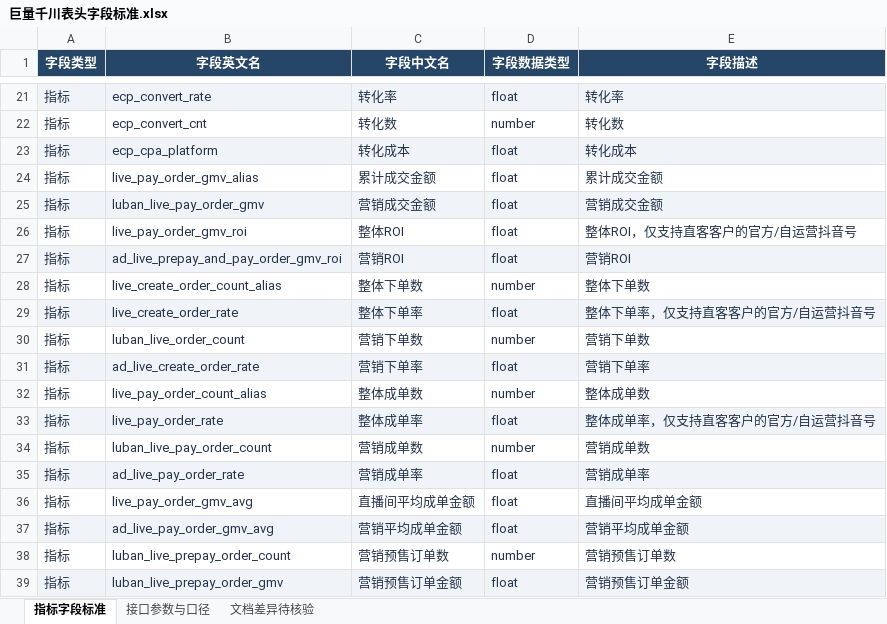
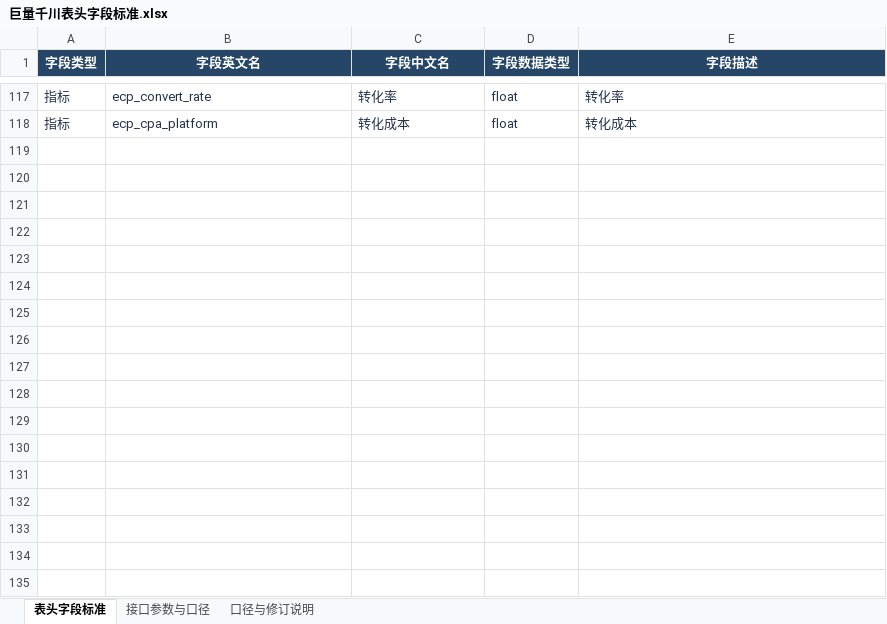
Before and after one commit to OnfireMrHuang/staffhub, an Excel workbook: docs/直播数据管理设计方案/巨量千川表头字段标准.xlsx, sheet 表头字段标准, drawn as a sheet; only a part is shown, gaps mark what is left out; values as stored, in another font and other column widths than the file's, no borders; table styles not drawn; removed rows and columns are numbered as before the commit, all else as after; the diff covers the shown part only; the diff names each change by its address in the sheet, - before the commit and + after, or states it on an @@ line.

```diff
--- a/docs/直播数据管理设计方案/巨量千川表头字段标准.xlsx (sheet 表头字段标准)
+++ b/docs/直播数据管理设计方案/巨量千川表头字段标准.xlsx (sheet 表头字段标准)
-sheet tab: 指标字段标准
+sheet tab: 表头字段标准
-sheet tab: 文档差异待核验
+sheet tab: 口径与修订说明
-A117:E117 fill: #F0F4F8
+A117:E117 fill: none
-row 22: 指标 | ecp_convert_cnt | 转化数 | number | 转化数
-A118:E118 fill: #F0F4F8
+A118:E118 fill: none
-row 24: 指标 | live_pay_order_gmv_alias | 累计成交金额 | float | 累计成交金额
-row 25: 指标 | luban_live_pay_order_gmv | 营销成交金额 | float | 营销成交金额
-row 26: 指标 | live_pay_order_gmv_roi | 整体ROI | float | 整体ROI，仅支持直客客户的官方/自运营抖音号
-row 27: 指标 | ad_live_prepay_and_pay_order_gmv_roi | 营销ROI | float | 营销ROI
-row 28: 指标 | live_create_order_count_alias | 整体下单数 | number | 整体下单数
-row 29: 指标 | live_create_order_rate | 整体下单率 | float | 整体下单率，仅支持直客客户的官方/自运营抖音号
-row 30: 指标 | luban_live_order_count | 营销下单数 | number | 营销下单数
-row 31: 指标 | ad_live_create_order_rate | 营销下单率 | float | 营销下单率
-row 32: 指标 | live_pay_order_count_alias | 整体成单数 | number | 整体成单数
-row 33: 指标 | live_pay_order_rate | 整体成单率 | float | 整体成单率，仅支持直客客户的官方/自运营抖音号
-row 34: 指标 | luban_live_pay_order_count | 营销成单数 | number | 营销成单数
-row 35: 指标 | ad_live_pay_order_rate | 营销成单率 | float | 营销成单率
-row 36: 指标 | live_pay_order_gmv_avg | 直播间平均成单金额 | float | 直播间平均成单金额
-row 37: 指标 | ad_live_pay_order_gmv_avg | 营销平均成单金额 | float | 营销平均成单金额
-row 38: 指标 | luban_live_prepay_order_count | 营销预售订单数 | number | 营销预售订单数
-row 39: 指标 | luban_live_prepay_order_gmv | 营销预售订单金额 | float | 营销预售订单金额
```
Also changed, not shown: 100 added rows, 17 removed rows, 23 edited cells and cell formats elsewhere in this sheet, sheet 接口参数与口径, sheet 口径与修订说明, 33 other files.
